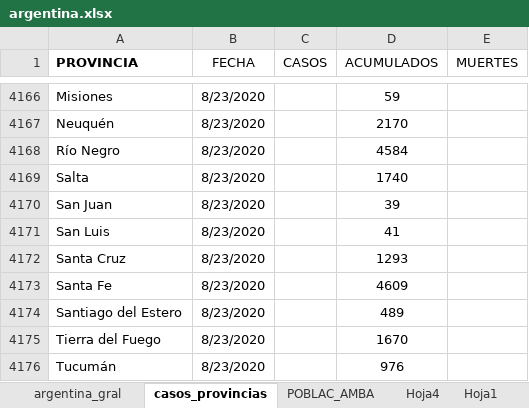
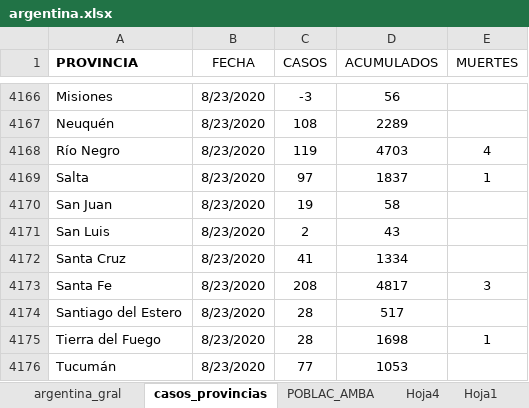
Before and after one commit to GIBD/covid, an Excel workbook: data/argentina.xlsx, sheet casos_provincias, drawn as a sheet; only a part is shown, gaps mark what is left out; values as stored, in another font and other column widths than the file's, no borders; conditional formats not drawn; the diff covers the shown part only; the diff names each change by its address in the sheet, - before the commit and + after, or states it on an @@ line.

```diff
--- a/data/argentina.xlsx (sheet casos_provincias)
+++ b/data/argentina.xlsx (sheet casos_provincias)
-C4166 (CASOS): (empty)
+C4166 (CASOS): -3
-D4166 (ACUMULADOS): 59
+D4166 (ACUMULADOS): 56
-C4167 (CASOS): (empty)
+C4167 (CASOS): 108
-D4167 (ACUMULADOS): 2170
+D4167 (ACUMULADOS): 2289
-C4168 (CASOS): (empty)
+C4168 (CASOS): 119
-D4168 (ACUMULADOS): 4584
+D4168 (ACUMULADOS): 4703
-E4168 (MUERTES): (empty)
+E4168 (MUERTES): 4
-C4169 (CASOS): (empty)
+C4169 (CASOS): 97
-D4169 (ACUMULADOS): 1740
+D4169 (ACUMULADOS): 1837
-E4169 (MUERTES): (empty)
+E4169 (MUERTES): 1
-C4170 (CASOS): (empty)
+C4170 (CASOS): 19
-D4170 (ACUMULADOS): 39
+D4170 (ACUMULADOS): 58
-C4171 (CASOS): (empty)
+C4171 (CASOS): 2
-D4171 (ACUMULADOS): 41
+D4171 (ACUMULADOS): 43
-C4172 (CASOS): (empty)
+C4172 (CASOS): 41
-D4172 (ACUMULADOS): 1293
+D4172 (ACUMULADOS): 1334
-C4173 (CASOS): (empty)
+C4173 (CASOS): 208
-D4173 (ACUMULADOS): 4609
+D4173 (ACUMULADOS): 4817
-E4173 (MUERTES): (empty)
+E4173 (MUERTES): 3
-C4174:C4175 (CASOS): (empty)
+C4174:C4175 (CASOS): 28
-D4174 (ACUMULADOS): 489
+D4174 (ACUMULADOS): 517
-D4175 (ACUMULADOS): 1670
+D4175 (ACUMULADOS): 1698
-E4175 (MUERTES): (empty)
+E4175 (MUERTES): 1
-C4176 (CASOS): (empty)
+C4176 (CASOS): 77
-D4176 (ACUMULADOS): 976
+D4176 (ACUMULADOS): 1053
```
Also changed, not shown: 32 edited cells elsewhere in this sheet, sheet argentina_gral, 1 other file.
